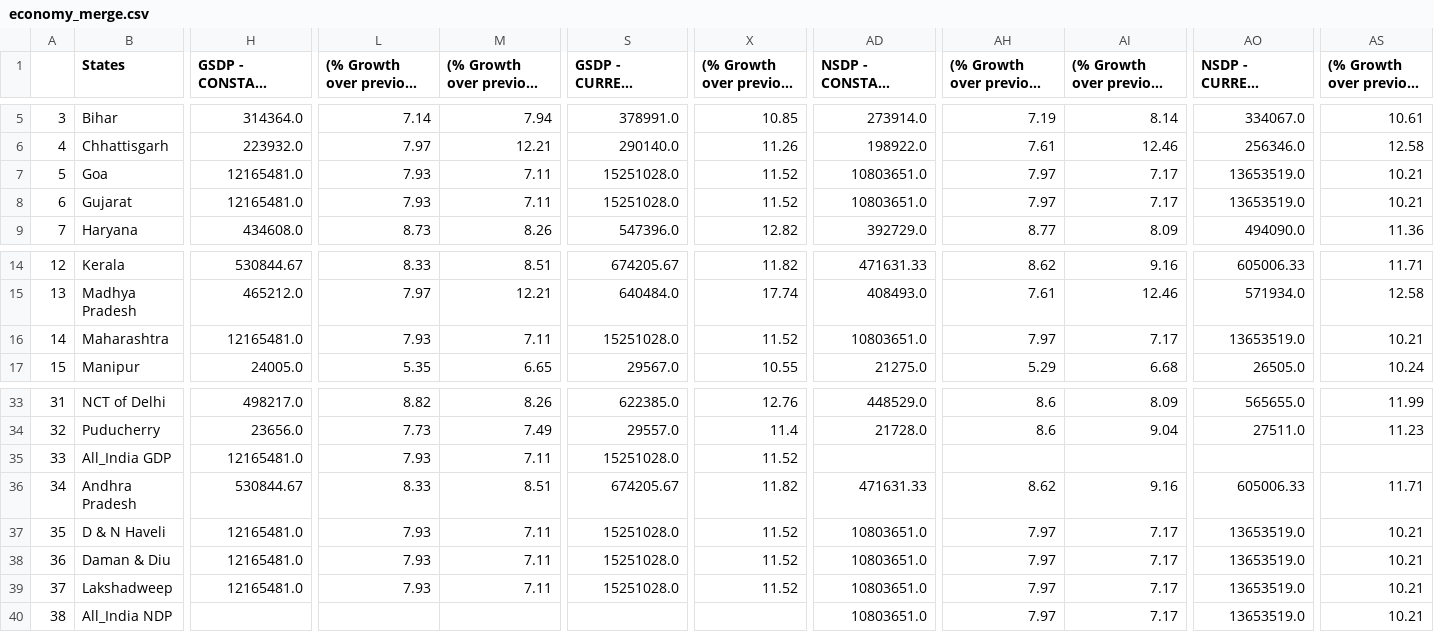
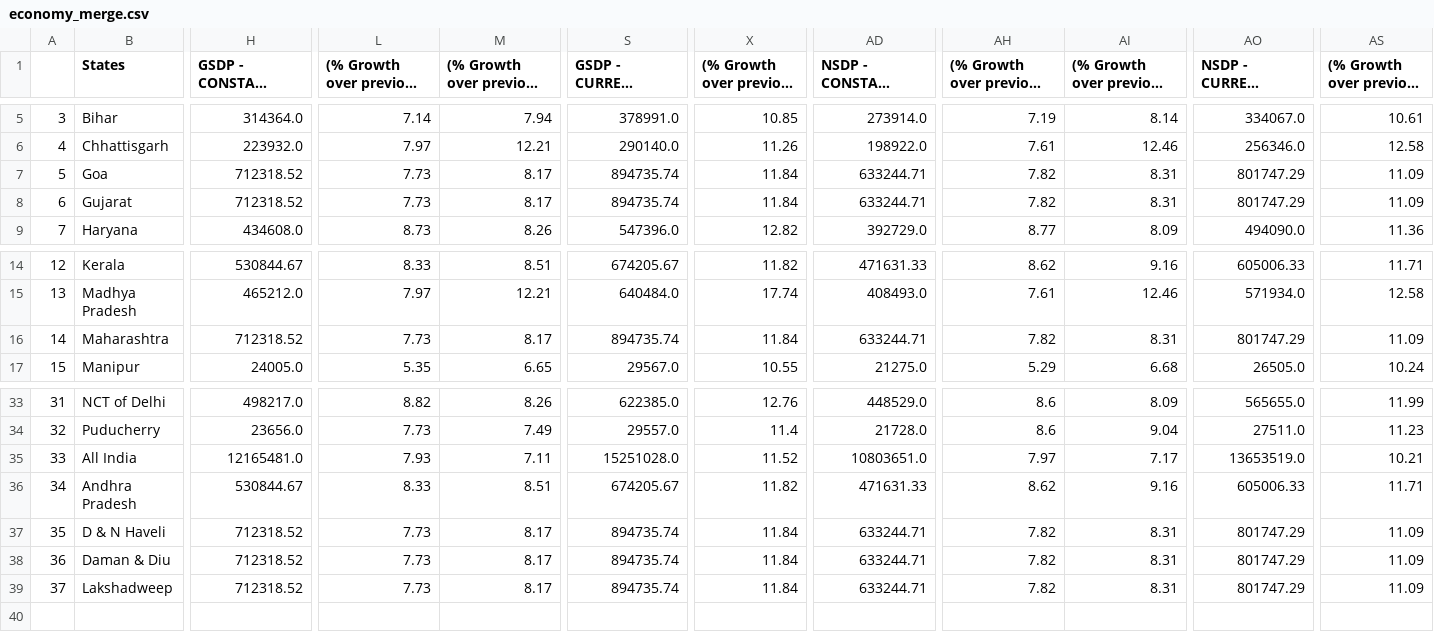
Before and after one commit to djoij/Assignment-1, a CSV file: datagov/Economy/economy_merge.csv, drawn as a sheet; only a part is shown, gaps mark what is left out; long unchanged cells end in …; removed rows and columns are numbered as before the commit, all else as after; rows hold the shown columns only; the diff covers the shown part only; the diff names each change by its address in the sheet, - before the commit and + after, or states it on an @@ line.

```diff
--- a/datagov/Economy/economy_merge.csv
+++ b/datagov/Economy/economy_merge.csv
-H7:H8: 12165481.0
+H7:H8: 712318.52
-L7:L8: 7.93
+L7:L8: 7.73
-M7:M8: 7.11
+M7:M8: 8.17
-S7:S8: 15251028.0
+S7:S8: 894735.74
-X7:X8: 11.52
+X7:X8: 11.84
-AD7:AD8: 10803651.0
+AD7:AD8: 633244.71
-AH7:AH8: 7.97
+AH7:AH8: 7.82
-AI7:AI8: 7.17
+AI7:AI8: 8.31
-AO7:AO8: 13653519.0
+AO7:AO8: 801747.29
-AS7:AS8: 10.21
+AS7:AS8: 11.09
-H16: 12165481.0
+H16: 712318.52
-L16: 7.93
+L16: 7.73
-M16: 7.11
+M16: 8.17
-S16: 15251028.0
+S16: 894735.74
-X16: 11.52
+X16: 11.84
-AD16: 10803651.0
+AD16: 633244.71
-AH16: 7.97
+AH16: 7.82
-AI16: 7.17
+AI16: 8.31
-AO16: 13653519.0
+AO16: 801747.29
-AS16: 10.21
+AS16: 11.09
-row 35: 33 | All_India GDP | 12165481.0 | 7.93 | 7.11 | 15251028.0 | 11.52
+row 35: 33 | All India | 12165481.0 | 7.93 | 7.11 | 15251028.0 | 11.52 | 10803651.0 | 7.97 | 7.17 | 13653519.0 | 10.21
-H37:H39: 12165481.0
+H37:H39: 712318.52
-L37:L39: 7.93
+L37:L39: 7.73
-M37:M39: 7.11
+M37:M39: 8.17
-S37:S39: 15251028.0
+S37:S39: 894735.74
-X37:X39: 11.52
+X37:X39: 11.84
-AD37:AD39: 10803651.0
+AD37:AD39: 633244.71
-AH37:AH39: 7.97
+AH37:AH39: 7.82
-AI37:AI39: 7.17
+AI37:AI39: 8.31
-AO37:AO39: 13653519.0
+AO37:AO39: 801747.29
-AS37:AS39: 10.21
+AS37:AS39: 11.09
-row 40: 38 | All_India NDP |  |  |  |  |  | 10803651.0 | 7.97 | 7.17 | 13653519.0 | 10.21
```
Also changed, not shown: 17 edited cells elsewhere in this file, datagov/Education/mergedata.csv, 14 other files.
